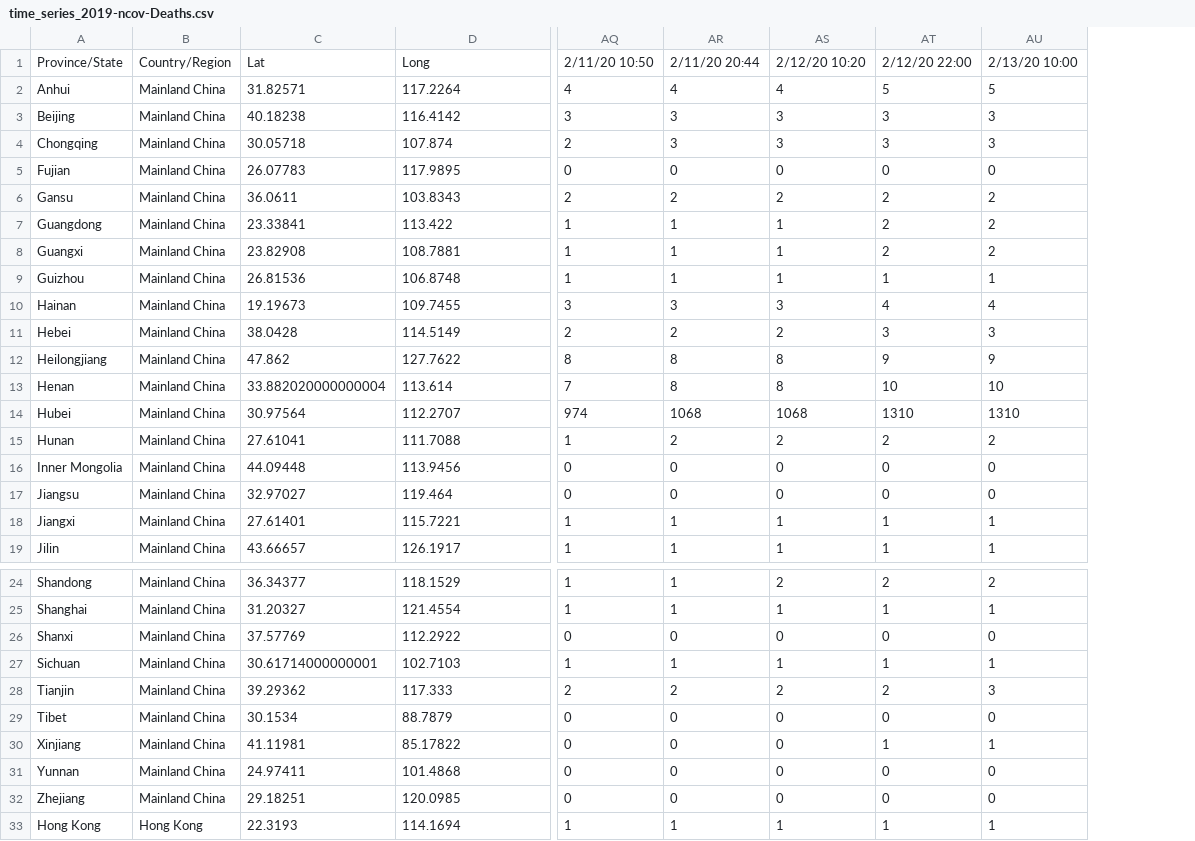
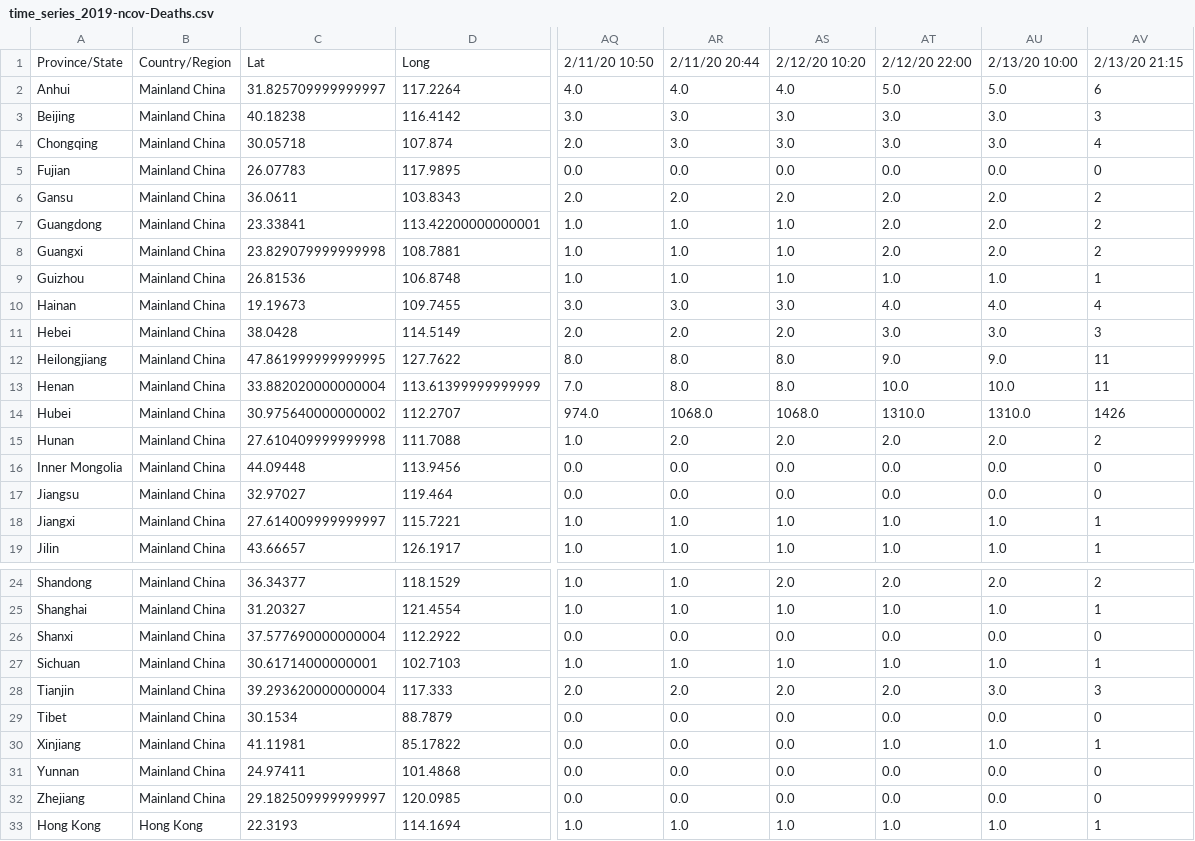
Before and after one commit to shailshouryya/COVID-19, a CSV file: time_series/time_series_2019-ncov-Deaths.csv, drawn as a sheet; only a part is shown, gaps mark what is left out; removed rows and columns are numbered as before the commit, all else as after; the diff covers the shown part only; the diff names each change by its address in the sheet, - before the commit and + after, or states it on an @@ line.

```diff
--- a/time_series/time_series_2019-ncov-Deaths.csv
+++ b/time_series/time_series_2019-ncov-Deaths.csv
-column AQ, rows 1-19: 2/11/20 10:50 | 4 | 3 | 2 | 0 | 2 | 1 | 1 | 1 | 3 | 2 | 8 | 7 | 974 | 1 | 0 | 0 | 1 | 1; rows 24-33: 1 | 1 | 0 | 1 | 2 | 0 | 0 | 0 | 0 | 1
-column AR, rows 1-19: 2/11/20 20:44 | 4 | 3 | 3 | 0 | 2 | 1 | 1 | 1 | 3 | 2 | 8 | 8 | 1068 | 2 | 0 | 0 | 1 | 1; rows 24-33: 1 | 1 | 0 | 1 | 2 | 0 | 0 | 0 | 0 | 1
+column AQ, rows 1-19: 2/11/20 10:50 | 4.0 | 3.0 | 2.0 | 0.0 | 2.0 | 1.0 | 1.0 | 1.0 | 3.0 | 2.0 | 8.0 | 7.0 | 974.0 | 1.0 | 0.0 | 0.0 | 1.0 | 1.0; rows 24-33: 1.0 | 1.0 | 0.0 | 1.0 | 2.0 | 0.0 | 0.0 | 0.0 | 0.0 | 1.0
+column AR, rows 1-19: 2/11/20 20:44 | 4.0 | 3.0 | 3.0 | 0.0 | 2.0 | 1.0 | 1.0 | 1.0 | 3.0 | 2.0 | 8.0 | 8.0 | 1068.0 | 2.0 | 0.0 | 0.0 | 1.0 | 1.0; rows 24-33: 1.0 | 1.0 | 0.0 | 1.0 | 2.0 | 0.0 | 0.0 | 0.0 | 0.0 | 1.0
+column AS, rows 1-19: 2/12/20 10:20 | 4.0 | 3.0 | 3.0 | 0.0 | 2.0 | 1.0 | 1.0 | 1.0 | 3.0 | 2.0 | 8.0 | 8.0 | 1068.0 | 2.0 | 0.0 | 0.0 | 1.0 | 1.0; rows 24-33: 2.0 | 1.0 | 0.0 | 1.0 | 2.0 | 0.0 | 0.0 | 0.0 | 0.0 | 1.0
+column AT, rows 1-19: 2/12/20 22:00 | 5.0 | 3.0 | 3.0 | 0.0 | 2.0 | 2.0 | 2.0 | 1.0 | 4.0 | 3.0 | 9.0 | 10.0 | 1310.0 | 2.0 | 0.0 | 0.0 | 1.0 | 1.0; rows 24-33: 2.0 | 1.0 | 0.0 | 1.0 | 2.0 | 0.0 | 1.0 | 0.0 | 0.0 | 1.0
+column AU, rows 1-19: 2/13/20 10:00 | 5.0 | 3.0 | 3.0 | 0.0 | 2.0 | 2.0 | 2.0 | 1.0 | 4.0 | 3.0 | 9.0 | 10.0 | 1310.0 | 2.0 | 0.0 | 0.0 | 1.0 | 1.0; rows 24-33: 2.0 | 1.0 | 0.0 | 1.0 | 3.0 | 0.0 | 1.0 | 0.0 | 0.0 | 1.0
-column AT, rows 1-19: 2/12/20 22:00 | 5 | 3 | 3 | 0 | 2 | 2 | 2 | 1 | 4 | 3 | 9 | 10 | 1310 | 2 | 0 | 0 | 1 | 1; rows 24-33: 2 | 1 | 0 | 1 | 2 | 0 | 1 | 0 | 0 | 1
-column AU, rows 1-19: 2/13/20 10:00 | 5 | 3 | 3 | 0 | 2 | 2 | 2 | 1 | 4 | 3 | 9 | 10 | 1310 | 2 | 0 | 0 | 1 | 1; rows 24-33: 2 | 1 | 0 | 1 | 3 | 0 | 1 | 0 | 0 | 1
-AV1: 2/12/20 10:20
+AV1: 2/13/20 21:15
-C2: 31.82571
+C2: 31.825709999999997
-AV2: 4
+AV2: 6
-AV4: 3
+AV4: 4
-D7: 113.422
+D7: 113.42200000000001
-AV7:AV8: 1
+AV7:AV8: 2
-C8: 23.82908
+C8: 23.829079999999998
-AV10: 3
+AV10: 4
-AV11: 2
+AV11: 3
-C12: 47.862
+C12: 47.861999999999995
-AV12:AV13: 8
+AV12:AV13: 11
-D13: 113.614
+D13: 113.61399999999999
-C14: 30.97564
+C14: 30.975640000000002
-AV14: 1068
+AV14: 1426
-C15: 27.61041
+C15: 27.610409999999998
-C18: 27.61401
+C18: 27.614009999999997
-C26: 37.57769
+C26: 37.577690000000004
-C28: 39.29362
+C28: 39.293620000000004
-AV28: 2
+AV28: 3
-AV30: 0
+AV30: 1
-C32: 29.18251
+C32: 29.182509999999997
```
Also changed, not shown: 1 added row and 3 edited cells elsewhere in this file, time_series/time_series_2019-ncov-Confirmed.csv, time_series/time_series_2019-ncov-Recovered.csv.
